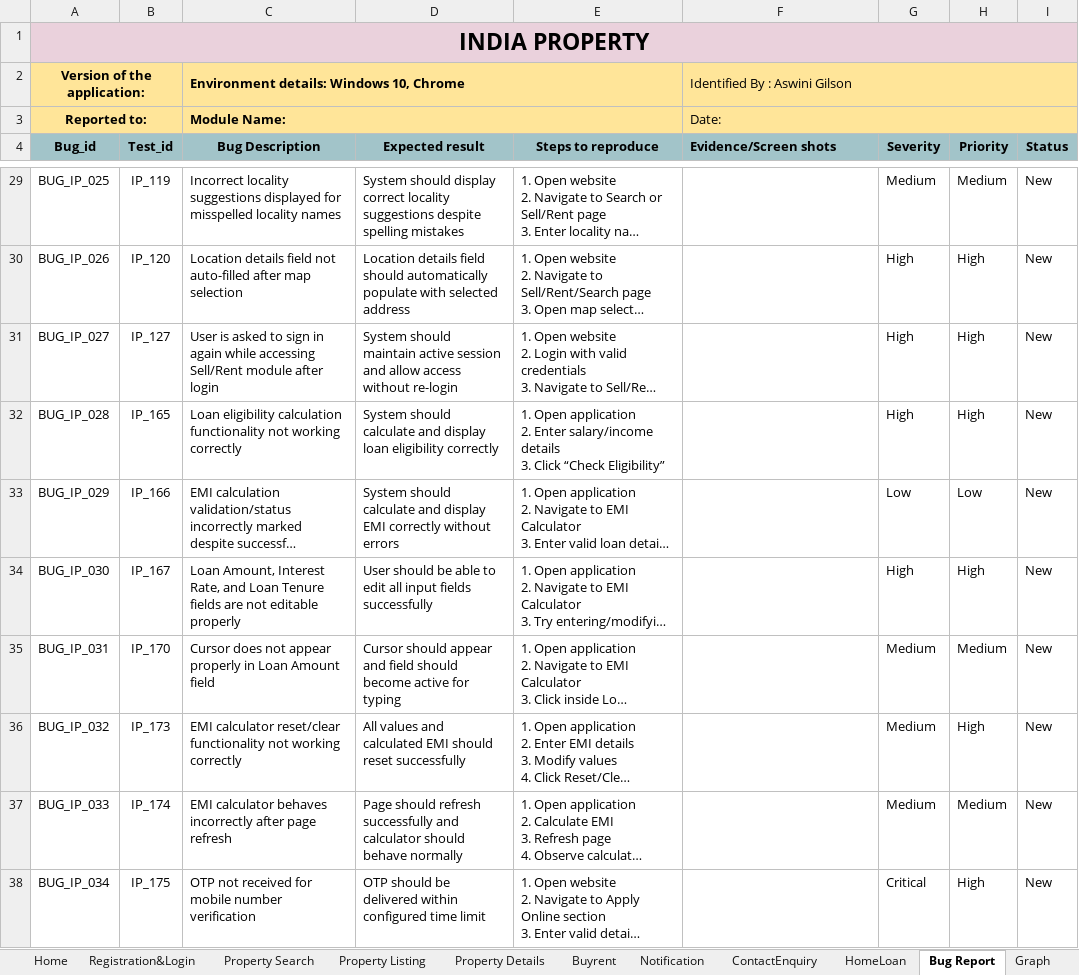
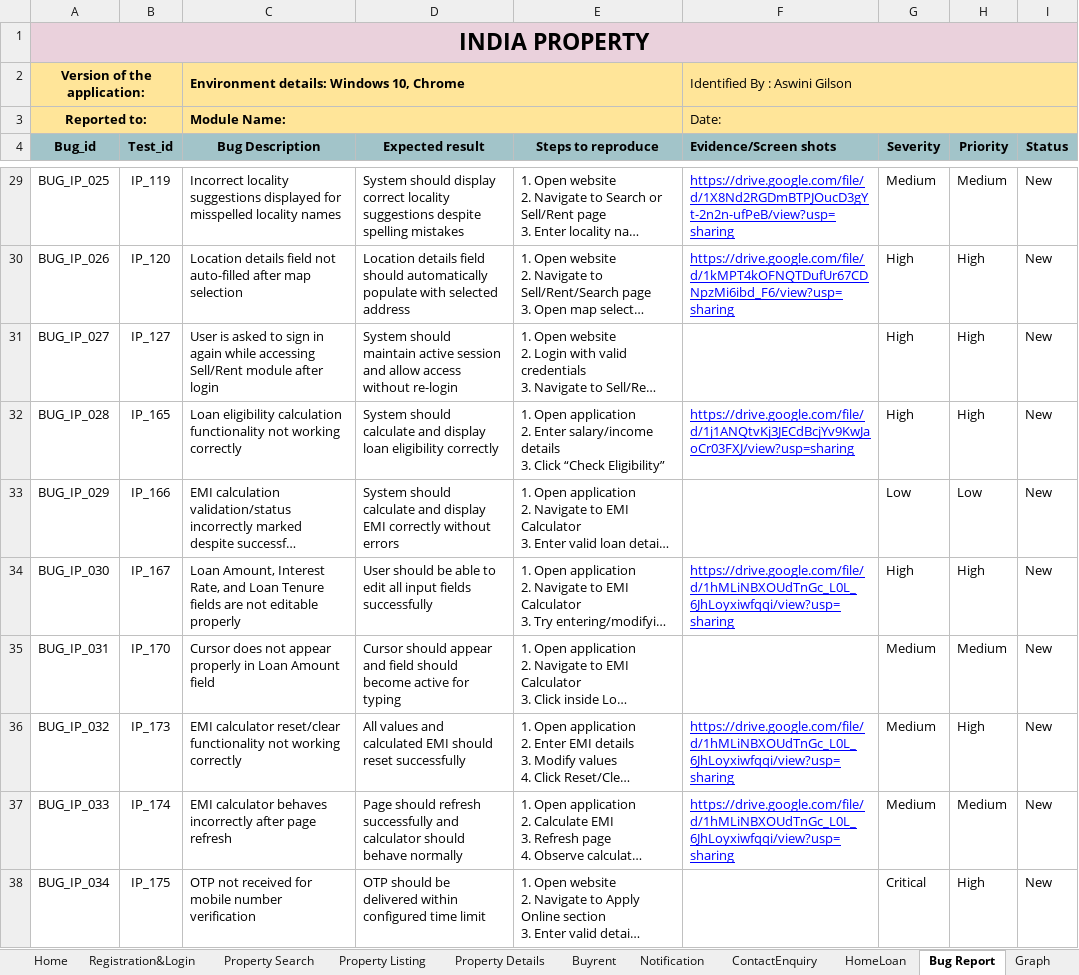
Before and after one commit to aswinigilson/ManualProject, an Excel workbook: manual project Indiaproperty.xlsx, sheet Bug Report, drawn as a sheet; only a part is shown, gaps mark what is left out; long unchanged cells end in …; values as stored, in another font and other column widths than the file's, no borders; charts and pictures not drawn; the diff covers the shown part only; the diff names each change by its address in the sheet, - before the commit and + after, or states it on an @@ line.

```diff
--- a/manual project Indiaproperty.xlsx (sheet Bug Report)
+++ b/manual project Indiaproperty.xlsx (sheet Bug Report)
-F29 (Evidence/Screen shots): (empty)
+F29 (Evidence/Screen shots): https://drive.google.com/file/d/1X8Nd2RGDmBTPJOucD3gYt-2n2n-ufPeB/view?usp=sharing
-F30 (Evidence/Screen shots): (empty)
+F30 (Evidence/Screen shots): https://drive.google.com/file/d/1kMPT4kOFNQTDufUr67CDNpzMi6ibd_F6/view?usp=sharing
-F32 (Evidence/Screen shots): (empty)
+F32 (Evidence/Screen shots): https://drive.google.com/file/d/1j1ANQtvKj3JECdBcjYv9KwJaoCr03FXJ/view?usp=sharing
-F34 (Evidence/Screen shots): (empty)
+F34 (Evidence/Screen shots): https://drive.google.com/file/d/1hMLiNBXOUdTnGc_L0L_6JhLoyxiwfqqi/view?usp=sharing
-F36:F37 (Evidence/Screen shots): (empty)
+F36:F37 (Evidence/Screen shots): https://drive.google.com/file/d/1hMLiNBXOUdTnGc_L0L_6JhLoyxiwfqqi/view?usp=sharing
```
Also changed, not shown: 27 edited cells elsewhere in this sheet, sheet Home, sheet Registration&Login.
